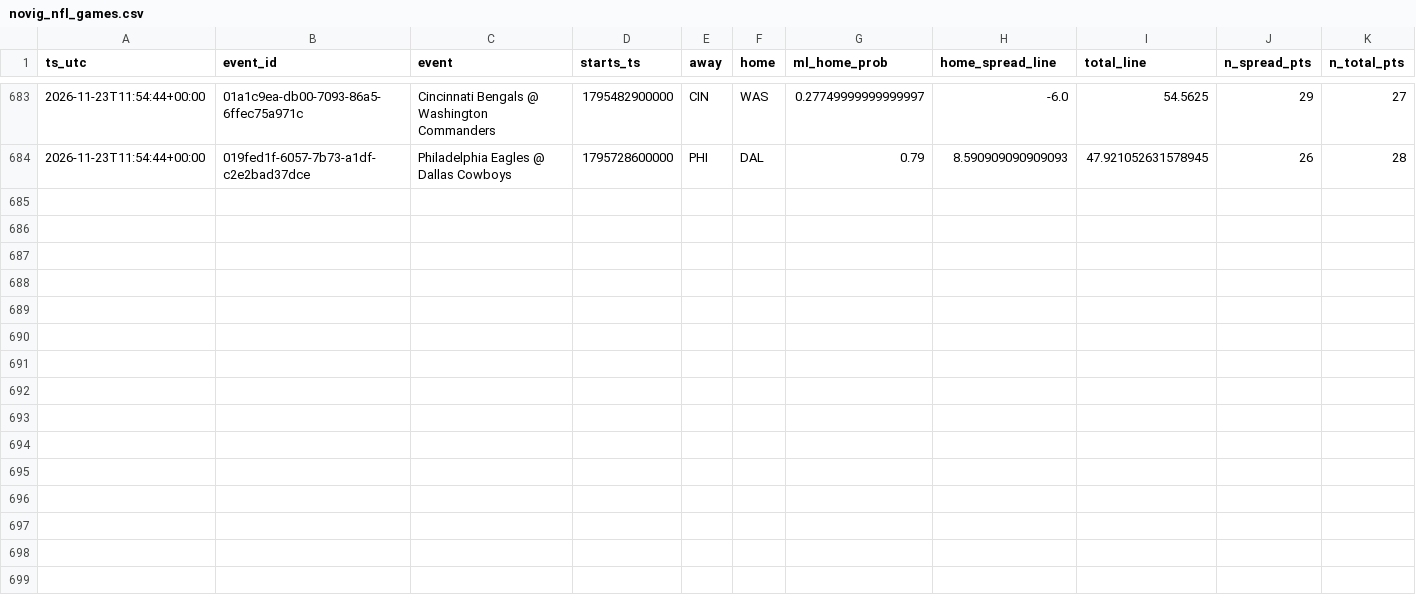
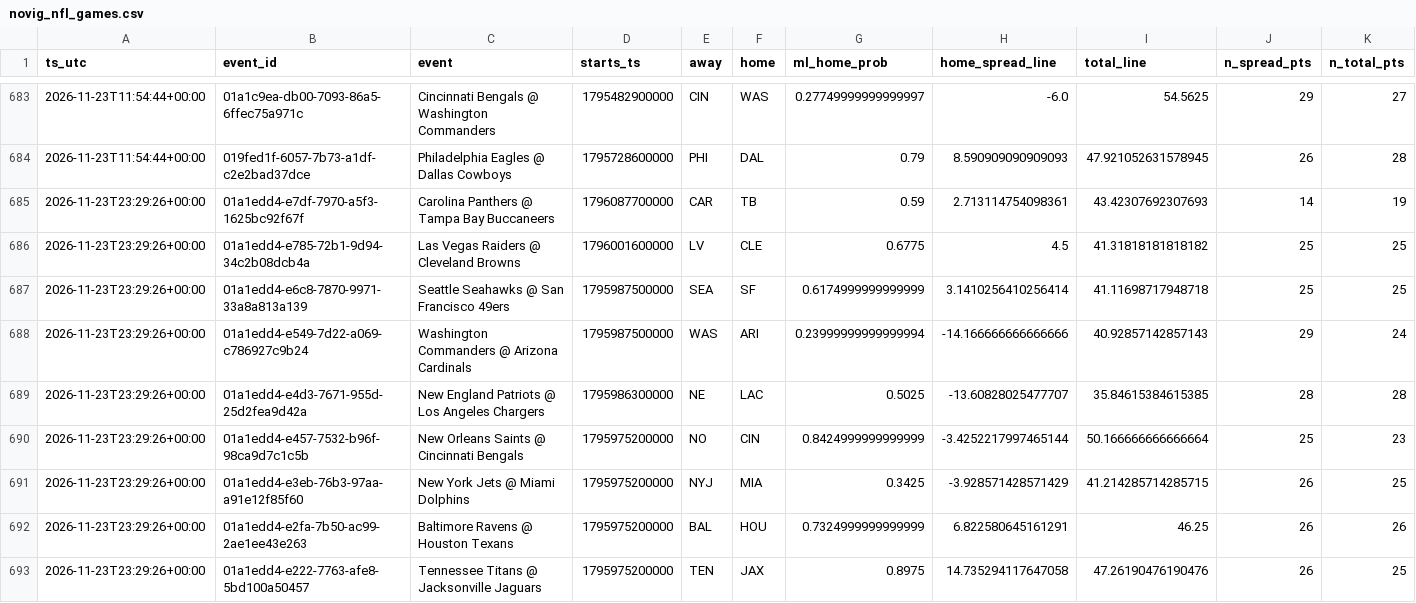
Before and after one commit to bmartinez83/nfl-cfb, a CSV file: outputs/novig_nfl_games.csv, drawn as a sheet; only a part is shown, gaps mark what is left out; rows hold the shown columns only; the diff covers the shown part only; the diff names each change by its address in the sheet, - before the commit and + after, or states it on an @@ line.

Commit message:
novig snapshot 2026-11-23T23:29:33Z

```diff
--- a/outputs/novig_nfl_games.csv
+++ b/outputs/novig_nfl_games.csv
+row 685: 2026-11-23T23:29:26+00:00 | 01a1edd4-e7df-7970-a5f3-1625bc92f67f | Carolina Panthers @ Tampa Bay Buccaneers | 1796087700000 | CAR | TB | 0.59 | 2.713114754098361 | 43.42307692307693 | 14 | 19
+row 686: 2026-11-23T23:29:26+00:00 | 01a1edd4-e785-72b1-9d94-34c2b08dcb4a | Las Vegas Raiders @ Cleveland Browns | 1796001600000 | LV | CLE | 0.6775 | 4.5 | 41.31818181818182 | 25 | 25
+row 687: 2026-11-23T23:29:26+00:00 | 01a1edd4-e6c8-7870-9971-33a8a813a139 | Seattle Seahawks @ San Francisco 49ers | 1795987500000 | SEA | SF | 0.6174999999999999 | 3.1410256410256414 | 41.11698717948718 | 25 | 25
+row 688: 2026-11-23T23:29:26+00:00 | 01a1edd4-e549-7d22-a069-c786927c9b24 | Washington Commanders @ Arizona Cardinals | 1795987500000 | WAS | ARI | 0.23999999999999994 | -14.166666666666666 | 40.92857142857143 | 29 | 24
+row 689: 2026-11-23T23:29:26+00:00 | 01a1edd4-e4d3-7671-955d-25d2fea9d42a | New England Patriots @ Los Angeles Chargers | 1795986300000 | NE | LAC | 0.5025 | -13.60828025477707 | 35.84615384615385 | 28 | 28
+row 690: 2026-11-23T23:29:26+00:00 | 01a1edd4-e457-7532-b96f-98ca9d7c1c5b | New Orleans Saints @ Cincinnati Bengals | 1795975200000 | NO | CIN | 0.8424999999999999 | -3.4252217997465144 | 50.166666666666664 | 25 | 23
+row 691: 2026-11-23T23:29:26+00:00 | 01a1edd4-e3eb-76b3-97aa-a91e12f85f60 | New York Jets @ Miami Dolphins | 1795975200000 | NYJ | MIA | 0.3425 | -3.928571428571429 | 41.214285714285715 | 26 | 25
+row 692: 2026-11-23T23:29:26+00:00 | 01a1edd4-e2fa-7b50-ac99-2ae1ee43e263 | Baltimore Ravens @ Houston Texans | 1795975200000 | BAL | HOU | 0.7324999999999999 | 6.822580645161291 | 46.25 | 26 | 26
+row 693: 2026-11-23T23:29:26+00:00 | 01a1edd4-e222-7763-afe8-5bd100a50457 | Tennessee Titans @ Jacksonville Jaguars | 1795975200000 | TEN | JAX | 0.8975 | 14.735294117647058 | 47.26190476190476 | 26 | 25
```
Also changed, not shown: 8 added rows elsewhere in this file.
